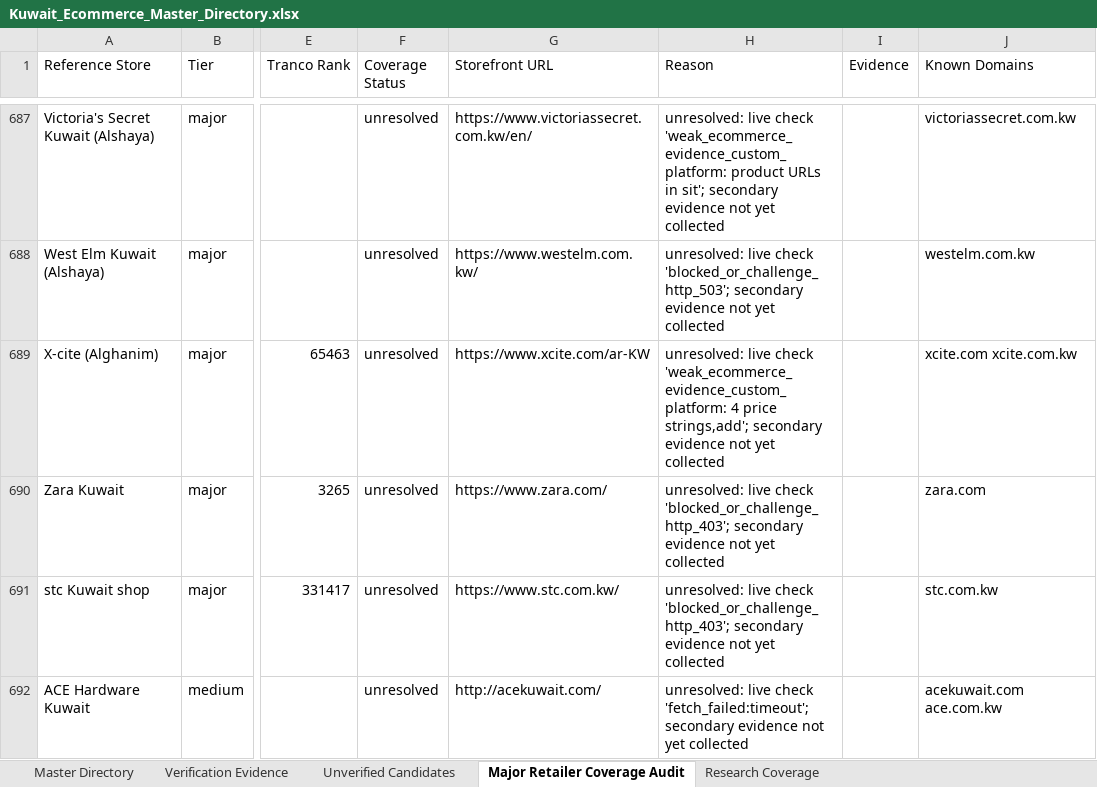
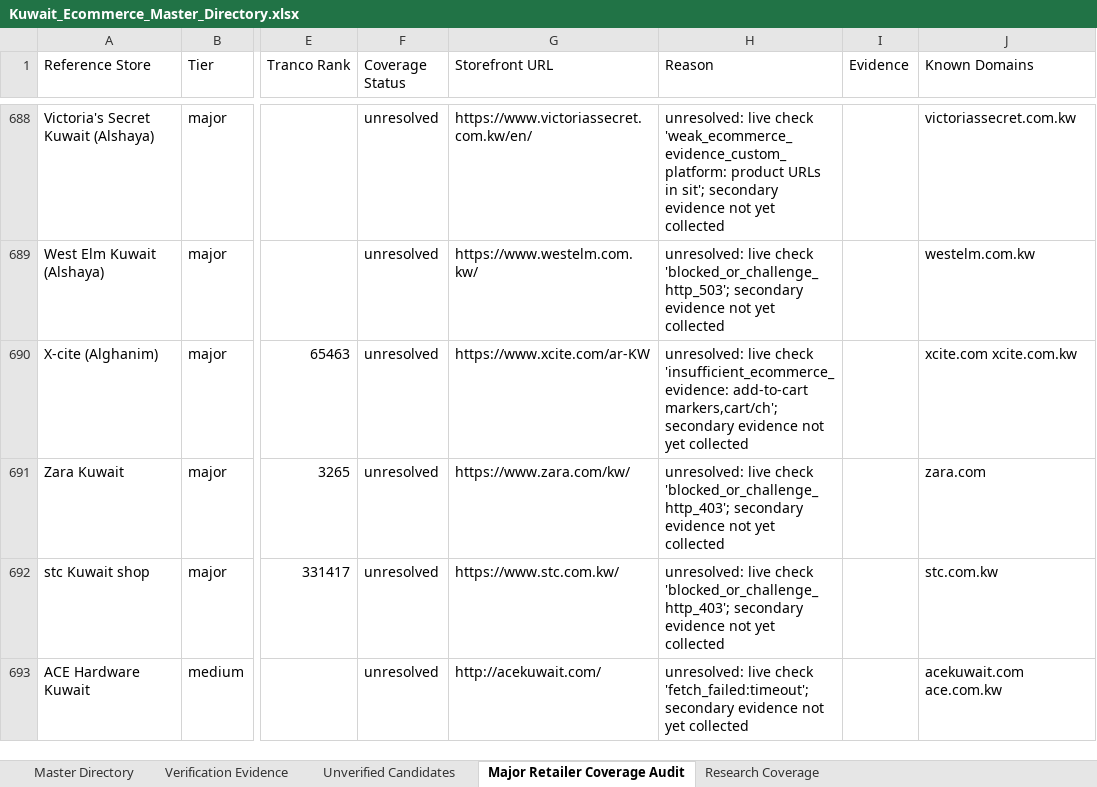
Before and after one commit to abaszeinn-beep/research, an Excel workbook: markets/kuwait/Kuwait_Ecommerce_Master_Directory.xlsx, sheet Major Retailer Coverage Audit, drawn as a sheet; only a part is shown, gaps mark what is left out; values as stored, in another font and other column widths than the file's, no borders; addresses are those after the commit; the diff covers the shown part only; the diff names each change by its address in the sheet, - before the commit and + after, or states it on an @@ line.

```diff
--- a/markets/kuwait/Kuwait_Ecommerce_Master_Directory.xlsx (sheet Major Retailer Coverage Audit)
+++ b/markets/kuwait/Kuwait_Ecommerce_Master_Directory.xlsx (sheet Major Retailer Coverage Audit)
-H690 (Reason): …live check 'weak_ecommerce_evidence_custom_platform: 4 price strings,add'; secondary evidence…
+H690 (Reason): …live check 'insufficient_ecommerce_evidence: add-to-cart markers,cart/ch'; secondary evidence…
-G691 (Storefront URL): https://www.zara.com/
+G691 (Storefront URL): https://www.zara.com/kw/
```
Also changed, not shown: 3 added rows, 3 removed rows and 15 edited cells elsewhere in this sheet, sheet Unverified Candidates, sheet Research Coverage, sheet Verification Evidence, sheet Master Directory, 3 other files.
